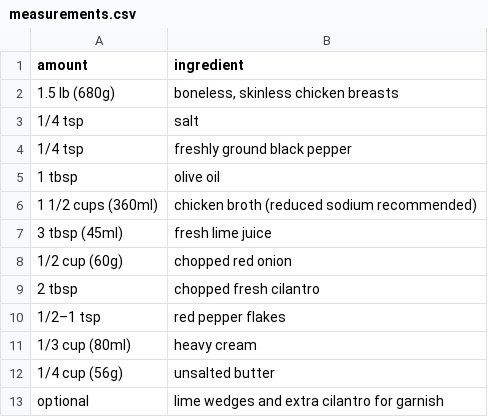
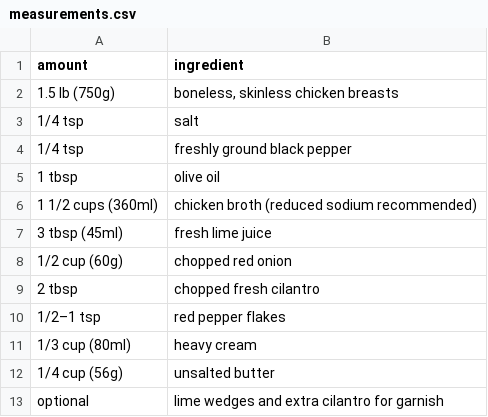
Before and after one commit to nickagel/recipe-book, a CSV file: recipes/cilantro-lime-chicken/measurements.csv, drawn as a sheet.

```diff
--- a/recipes/cilantro-lime-chicken/measurements.csv
+++ b/recipes/cilantro-lime-chicken/measurements.csv
@@ -1,3 +1,3 @@
 amount,ingredient
-1.5 lb (680g),"boneless, skinless chicken breasts"
+1.5 lb (750g),"boneless, skinless chicken breasts"
 1/4 tsp,salt
```
Also changed, not shown: recipes/honey-bbq-chicken-bites/measurements.csv, recipes/honey-chipotle-salmon/measurements.csv, 1 other file.
